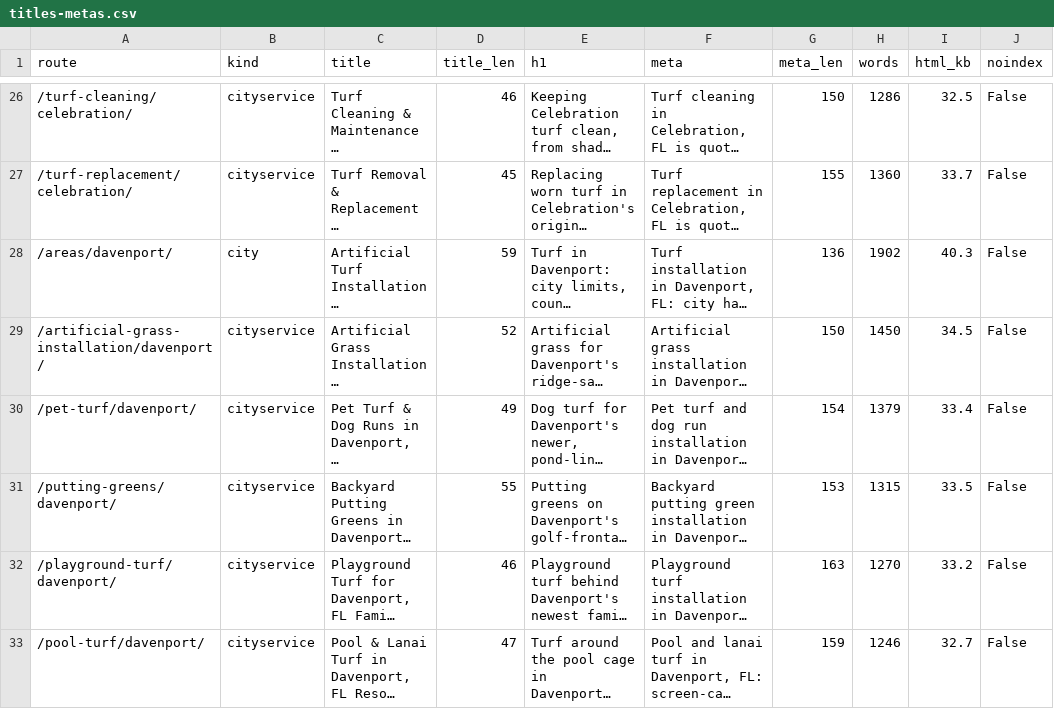
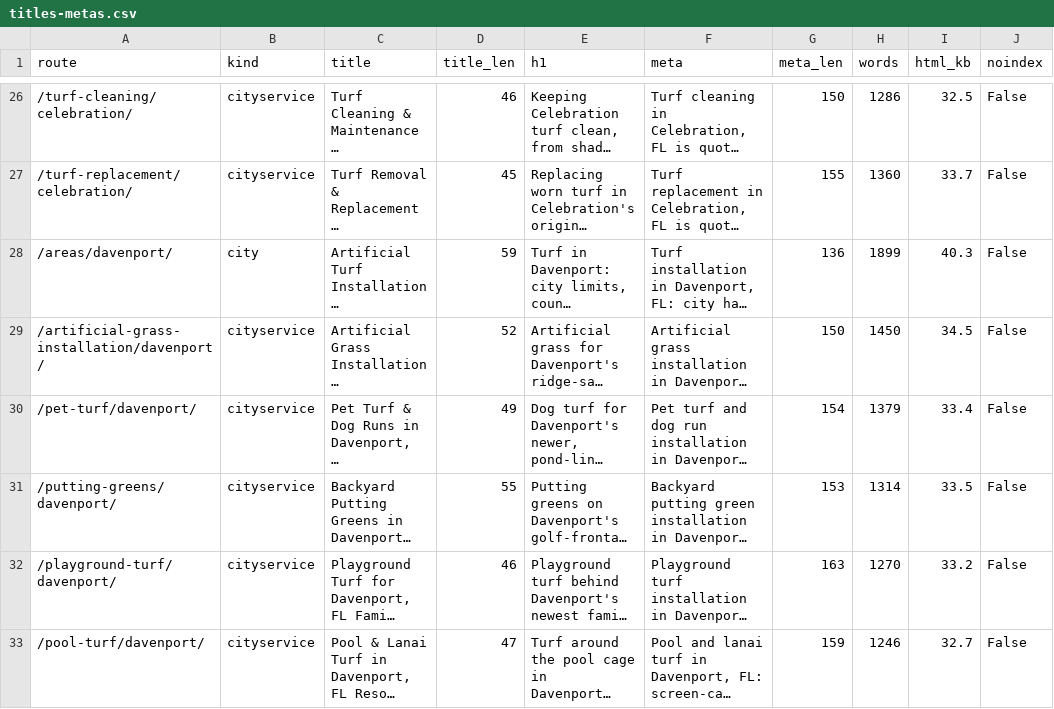
Before and after one commit to lucianodornfeld18-creator/kissimmeeartificialturf, a CSV file: research/titles-metas.csv, drawn as a sheet; only a part is shown, gaps mark what is left out; long unchanged cells end in …; the diff names each change by its address in the sheet, - before the commit and + after, or states it on an @@ line.

```diff
--- a/research/titles-metas.csv
+++ b/research/titles-metas.csv
-H28 (words): 1902
+H28 (words): 1899
-H31 (words): 1315
+H31 (words): 1314
```
Also changed, not shown: 9 other files.
